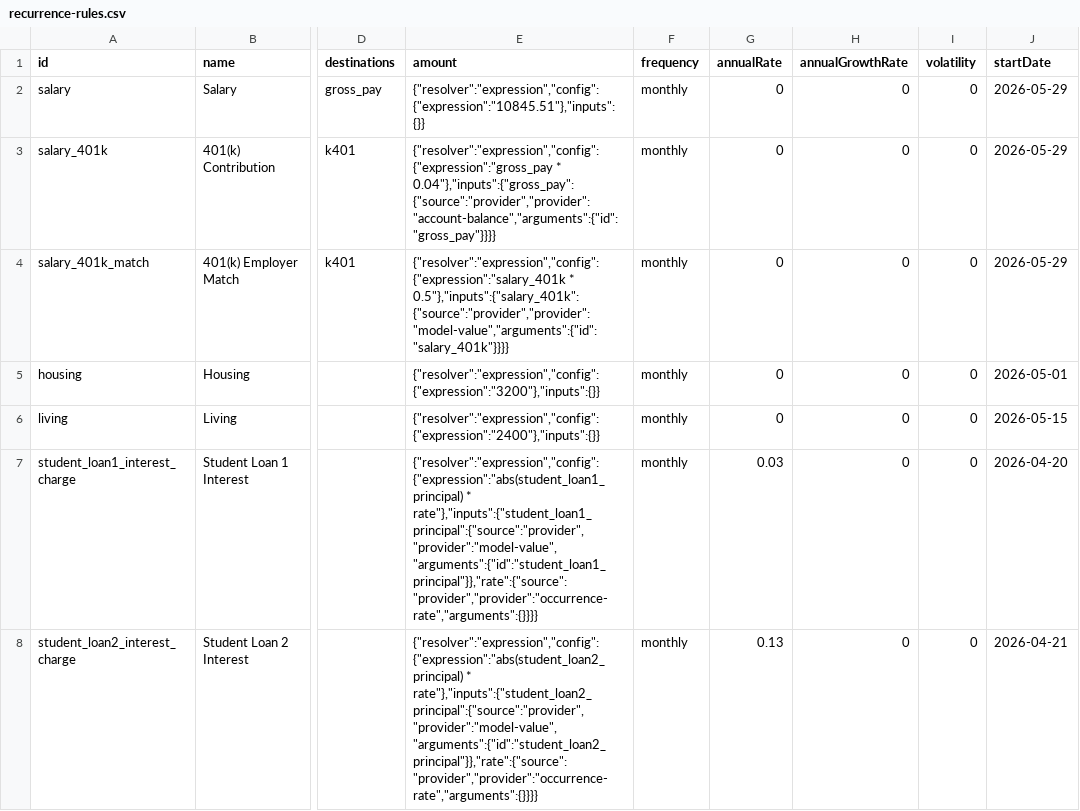
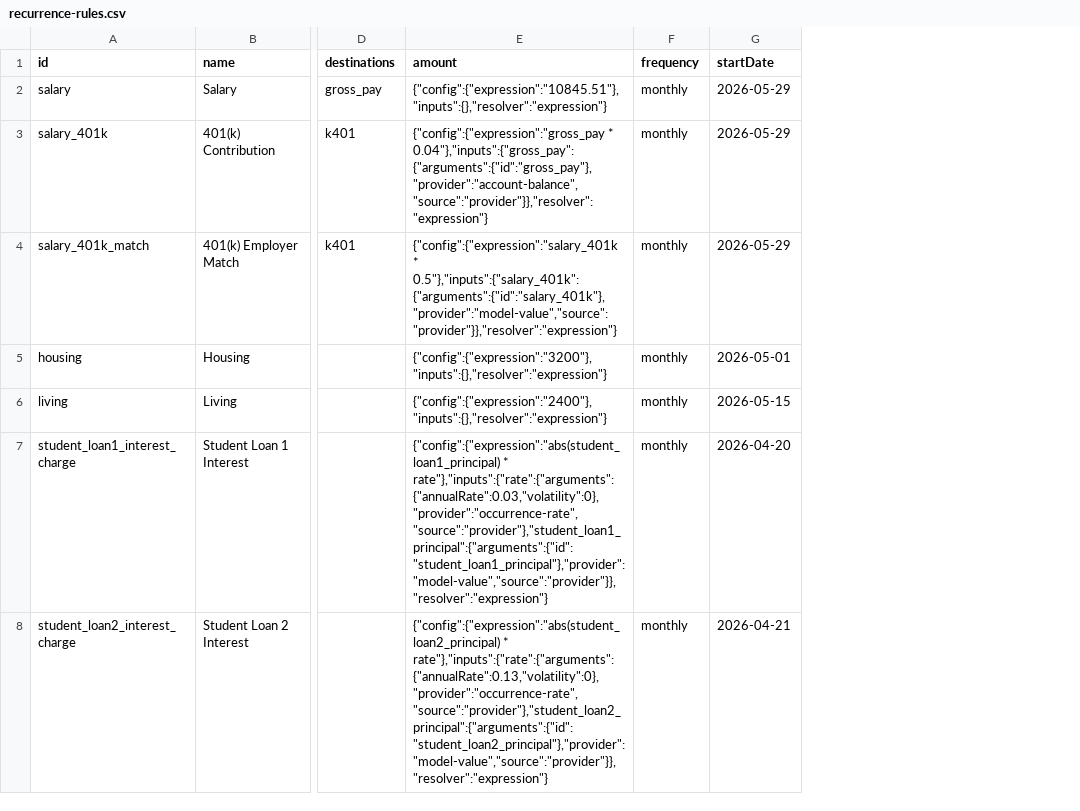
Before and after one commit to SimHoZebs/net-worth-estimator, a CSV file: public/configs/recurrence-rules.csv, drawn as a sheet; only a part is shown, gaps mark what is left out; the diff covers the shown part only; the diff names each change by its address in the sheet, - before the commit and + after, or states it on an @@ line.

```diff
--- a/public/configs/recurrence-rules.csv
+++ b/public/configs/recurrence-rules.csv
-column G (annualRate), rows 2-8: 0 | 0 | 0 | 0 | 0 | 0.03 | 0.13
-column H (annualGrowthRate), rows 2-8: all 0
-column I (volatility), rows 2-8: all 0
-E2 (amount): {"resolver":"expression","config":{"expression":"10845.51"},"inputs":{}}
+E2 (amount): {"config":{"expression":"10845.51"},"inputs":{},"resolver":"expression"}
-E3 (amount): {"resolver":"expression","config":{"expression":"gross_pay * 0.04"},"inputs":{"gross_pay":{"source":"provider","provider":"account-balance","arguments":{"id":"gross_pay"}}}}
+E3 (amount): {"config":{"expression":"gross_pay * 0.04"},"inputs":{"gross_pay":{"arguments":{"id":"gross_pay"},"provider":"account-balance","source":"provider"}},"resolver":"expression"}
-E4 (amount): {"resolver":"expression","config":{"expression":"salary_401k * 0.5"},"inputs":{"salary_401k":{"source":"provider","provider":"model-value","arguments":{"id":"salary_401k"}}}}
+E4 (amount): {"config":{"expression":"salary_401k * 0.5"},"inputs":{"salary_401k":{"arguments":{"id":"salary_401k"},"provider":"model-value","source":"provider"}},"resolver":"expression"}
-E5 (amount): {"resolver":"expression","config":{"expression":"3200"},"inputs":{}}
+E5 (amount): {"config":{"expression":"3200"},"inputs":{},"resolver":"expression"}
-E6 (amount): {"resolver":"expression","config":{"expression":"2400"},"inputs":{}}
+E6 (amount): {"config":{"expression":"2400"},"inputs":{},"resolver":"expression"}
-E7 (amount): {"resolver":"expression","config":{"expression":"abs(student_loan1_principal) * rate"},"inputs":{"student_loan1_principal":{"source":"provider","provider":"model-value","arguments":{"id":"student_loan1_principal"}},"rate":{"source":"provider","provider":"occurrence-rate","arguments":{}}}}
+E7 (amount): {"config":{"expression":"abs(student_loan1_principal) * rate"},"inputs":{"rate":{"arguments":{"annualRate":0.03,"volatility":0},"provider":"occurrence-rate","source":"provider"},"student_loan1_principal":{"arguments":{"id":"student_loan1_principal"},"provider":"model-value","source":"provider"}},"resolver":"expression"}
-E8 (amount): {"resolver":"expression","config":{"expression":"abs(student_loan2_principal) * rate"},"inputs":{"student_loan2_principal":{"source":"provider","provider":"model-value","arguments":{"id":"student_loan2_principal"}},"rate":{"source":"provider","provider":"occurrence-rate","arguments":{}}}}
+E8 (amount): {"config":{"expression":"abs(student_loan2_principal) * rate"},"inputs":{"rate":{"arguments":{"annualRate":0.13,"volatility":0},"provider":"occurrence-rate","source":"provider"},"student_loan2_principal":{"arguments":{"id":"student_loan2_principal"},"provider":"model-value","source":"provider"}},"resolver":"expression"}
```
Also changed, not shown: 36 edited cells elsewhere in this file, public/configs/postings.csv, 51 other files.
